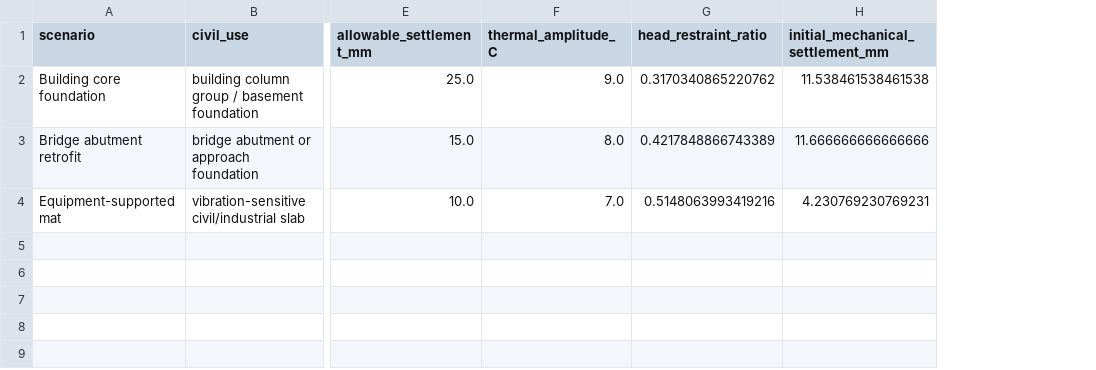
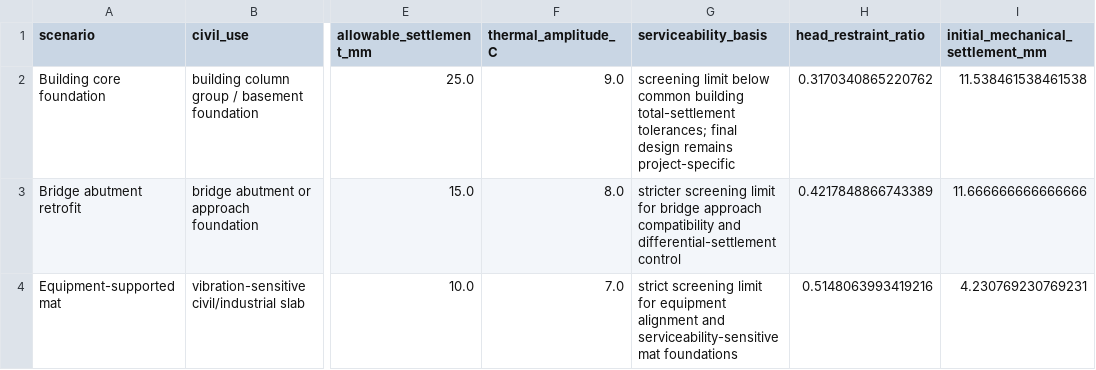
Before and after one commit to gabrielmontufar/article-121-energy-pile-thm, a CSV file: data/scenario_summary.csv, drawn as a sheet; only a part is shown, gaps mark what is left out; the diff names each change by its address in the sheet, - before the commit and + after, or states it on an @@ line.

```diff
--- a/data/scenario_summary.csv
+++ b/data/scenario_summary.csv
+column G (serviceability_basis), rows 2-4: screening limit below common building total-settlement tolerances; final design remains project-specific | stricter screening limit for bridge approach compatibility and differential-settlement control | strict screening limit for equipment alignment and serviceability-sensitive mat foundations
```
Also changed, not shown: 18 other files.
